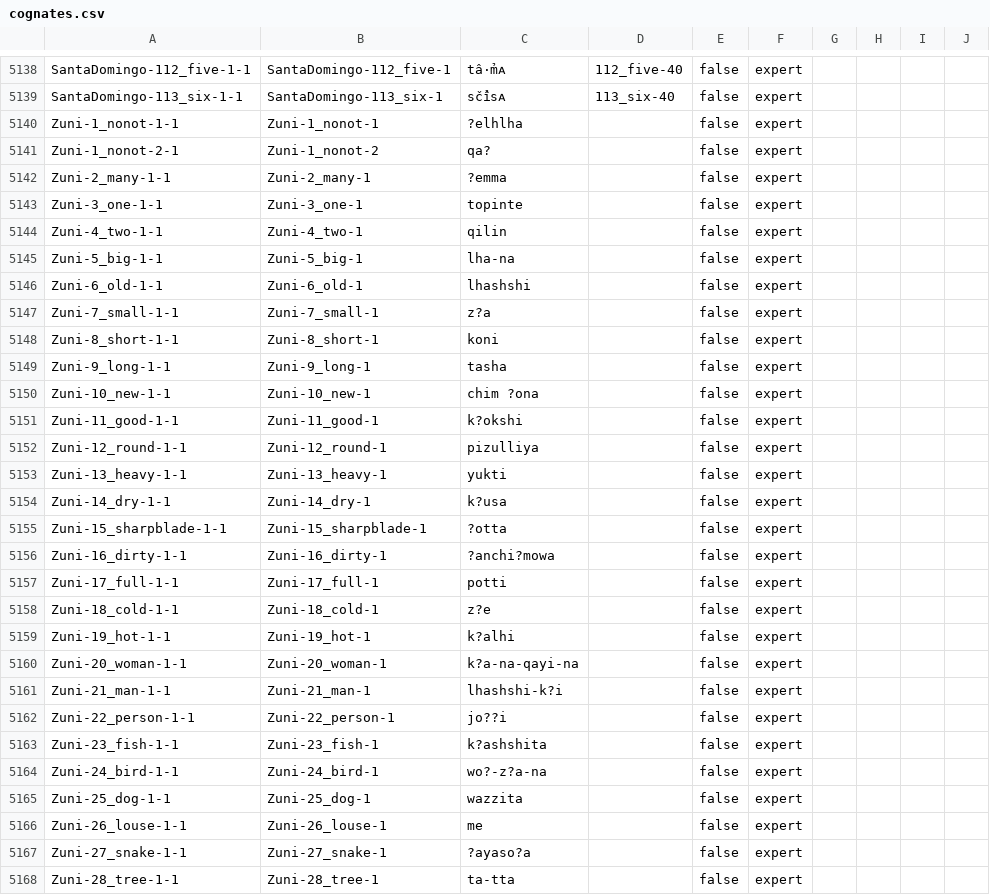
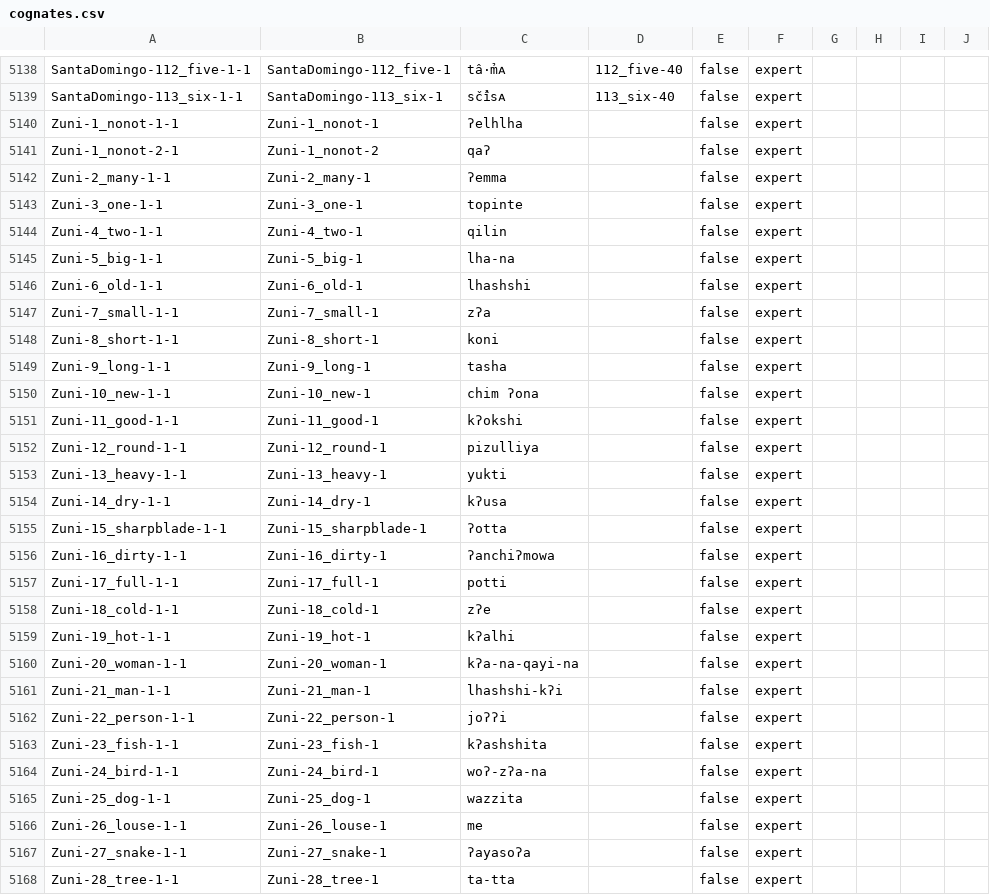
Before and after one commit to SimonGreenhill/utoaztecan, a CSV file: cldf/cognates.csv, drawn as a sheet; only a part is shown, gaps mark what is left out; the diff covers the shown part only.

```diff
--- a/cldf/cognates.csv
+++ b/cldf/cognates.csv
@@ -5139,5 +5139,5 @@ SantaDomingo-112_five-1-1,SantaDomingo-112_five-1,tâ·m̉ᴀ,112_five-40,false,
 SantaDomingo-113_six-1-1,SantaDomingo-113_six-1,sč̉îsᴀ,113_six-40,false,expert,,,,
-Zuni-1_nonot-1-1,Zuni-1_nonot-1,?elhlha,,false,expert,,,,
-Zuni-1_nonot-2-1,Zuni-1_nonot-2,qa?,,false,expert,,,,
-Zuni-2_many-1-1,Zuni-2_many-1,?emma,,false,expert,,,,
+Zuni-1_nonot-1-1,Zuni-1_nonot-1,ʔelhlha,,false,expert,,,,
+Zuni-1_nonot-2-1,Zuni-1_nonot-2,qaʔ,,false,expert,,,,
+Zuni-2_many-1-1,Zuni-2_many-1,ʔemma,,false,expert,,,,
 Zuni-3_one-1-1,Zuni-3_one-1,topinte,,false,expert,,,,
@@ -5146,23 +5146,23 @@ Zuni-5_big-1-1,Zuni-5_big-1,lha-na,,false,expert,,,,
 Zuni-6_old-1-1,Zuni-6_old-1,lhashshi,,false,expert,,,,
-Zuni-7_small-1-1,Zuni-7_small-1,z?a,,false,expert,,,,
+Zuni-7_small-1-1,Zuni-7_small-1,zʔa,,false,expert,,,,
 Zuni-8_short-1-1,Zuni-8_short-1,koni,,false,expert,,,,
 Zuni-9_long-1-1,Zuni-9_long-1,tasha,,false,expert,,,,
-Zuni-10_new-1-1,Zuni-10_new-1,chim ?ona,,false,expert,,,,
-Zuni-11_good-1-1,Zuni-11_good-1,k?okshi,,false,expert,,,,
+Zuni-10_new-1-1,Zuni-10_new-1,chim ʔona,,false,expert,,,,
+Zuni-11_good-1-1,Zuni-11_good-1,kʔokshi,,false,expert,,,,
 Zuni-12_round-1-1,Zuni-12_round-1,pizulliya,,false,expert,,,,
 Zuni-13_heavy-1-1,Zuni-13_heavy-1,yukti,,false,expert,,,,
-Zuni-14_dry-1-1,Zuni-14_dry-1,k?usa,,false,expert,,,,
-Zuni-15_sharpblade-1-1,Zuni-15_sharpblade-1,?otta,,false,expert,,,,
-Zuni-16_dirty-1-1,Zuni-16_dirty-1,?anchi?mowa,,false,expert,,,,
+Zuni-14_dry-1-1,Zuni-14_dry-1,kʔusa,,false,expert,,,,
+Zuni-15_sharpblade-1-1,Zuni-15_sharpblade-1,ʔotta,,false,expert,,,,
+Zuni-16_dirty-1-1,Zuni-16_dirty-1,ʔanchiʔmowa,,false,expert,,,,
 Zuni-17_full-1-1,Zuni-17_full-1,potti,,false,expert,,,,
-Zuni-18_cold-1-1,Zuni-18_cold-1,z?e,,false,expert,,,,
-Zuni-19_hot-1-1,Zuni-19_hot-1,k?alhi,,false,expert,,,,
-Zuni-20_woman-1-1,Zuni-20_woman-1,k?a-na-qayi-na,,false,expert,,,,
-Zuni-21_man-1-1,Zuni-21_man-1,lhashshi-k?i,,false,expert,,,,
-Zuni-22_person-1-1,Zuni-22_person-1,jo??i,,false,expert,,,,
-Zuni-23_fish-1-1,Zuni-23_fish-1,k?ashshita,,false,expert,,,,
-Zuni-24_bird-1-1,Zuni-24_bird-1,wo?-z?a-na,,false,expert,,,,
+Zuni-18_cold-1-1,Zuni-18_cold-1,zʔe,,false,expert,,,,
+Zuni-19_hot-1-1,Zuni-19_hot-1,kʔalhi,,false,expert,,,,
+Zuni-20_woman-1-1,Zuni-20_woman-1,kʔa-na-qayi-na,,false,expert,,,,
+Zuni-21_man-1-1,Zuni-21_man-1,lhashshi-kʔi,,false,expert,,,,
+Zuni-22_person-1-1,Zuni-22_person-1,joʔʔi,,false,expert,,,,
+Zuni-23_fish-1-1,Zuni-23_fish-1,kʔashshita,,false,expert,,,,
+Zuni-24_bird-1-1,Zuni-24_bird-1,woʔ-zʔa-na,,false,expert,,,,
 Zuni-25_dog-1-1,Zuni-25_dog-1,wazzita,,false,expert,,,,
 Zuni-26_louse-1-1,Zuni-26_louse-1,me,,false,expert,,,,
-Zuni-27_snake-1-1,Zuni-27_snake-1,?ayaso?a,,false,expert,,,,
+Zuni-27_snake-1-1,Zuni-27_snake-1,ʔayasoʔa,,false,expert,,,,
 Zuni-28_tree-1-1,Zuni-28_tree-1,ta-tta,,false,expert,,,,
```
Also changed, not shown: 163 edited cells elsewhere in this file, cldf/forms.csv, 4 other files.
